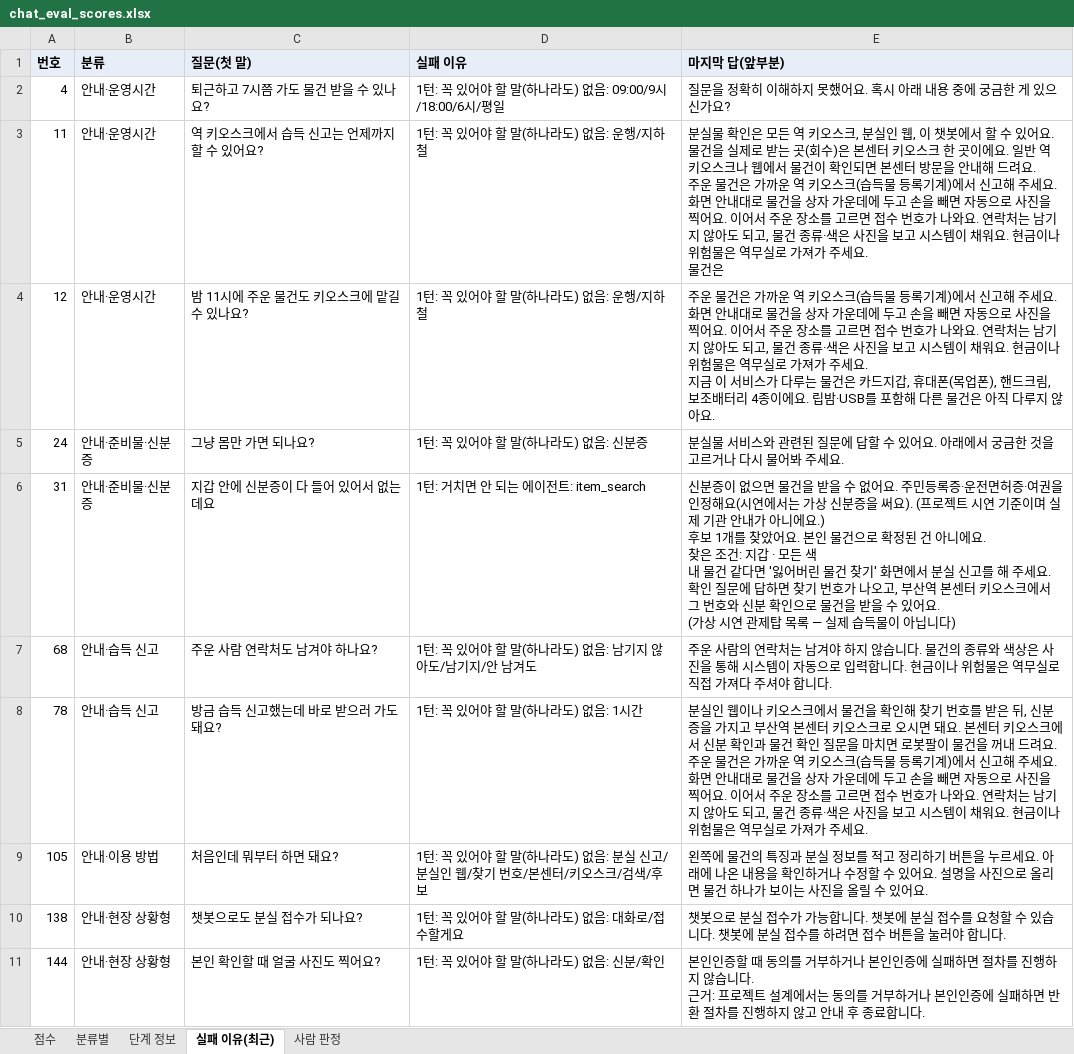
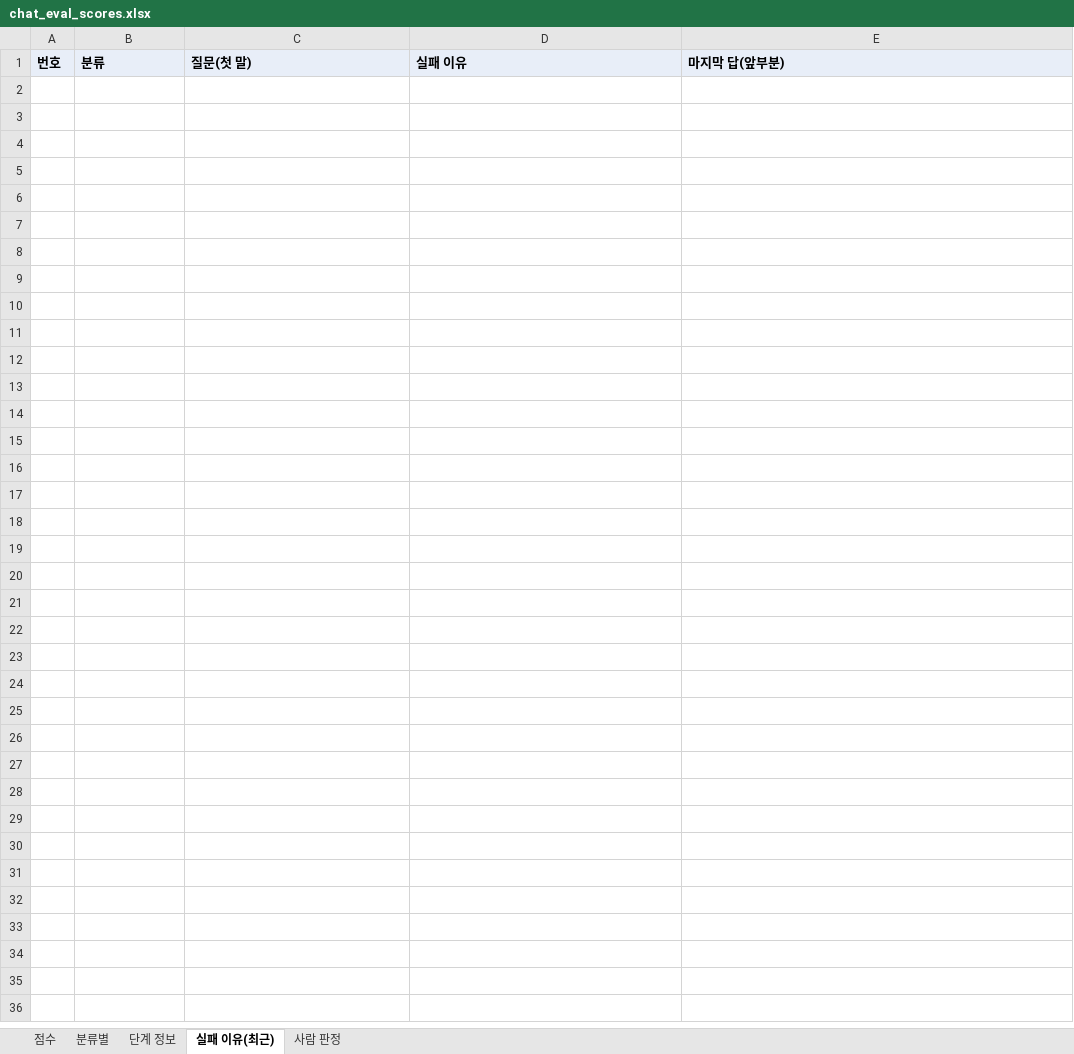
Before and after one commit to agentops-lostfound/ai-lostfound-tower, an Excel workbook: evaluation/chat_eval_scores.xlsx, sheet 실패 이유(최근), drawn as a sheet; only a part is shown; values as stored, in another font and other column widths than the file's, no borders; ↵ is a line break in a cell; the diff covers the shown part only; the diff names each change by its address in the sheet, - before the commit and + after, or states it on an @@ line.

```diff
--- a/evaluation/chat_eval_scores.xlsx (sheet 실패 이유(최근))
+++ b/evaluation/chat_eval_scores.xlsx (sheet 실패 이유(최근))
-row 2: 4 | 안내·운영시간 | 퇴근하고 7시쯤 가도 물건 받을 수 있나요? | 1턴: 꼭 있어야 할 말(하나라도) 없음: 09:00/9시/18:00/6시/평일 | 질문을 정확히 이해하지 못했어요. 혹시 아래 내용 중에 궁금한 게 있으신가요?
-row 3: 11 | 안내·운영시간 | 역 키오스크에서 습득 신고는 언제까지 할 수 있어요? | 1턴: 꼭 있어야 할 말(하나라도) 없음: 운행/지하철 | 분실물 확인은 모든 역 키오스크, 분실인 웹, 이 챗봇에서 할 수 있어요. 물건을 실제로 받는 곳(회수)은 본센터 키오스크 한 곳이에요. 일반 역 키오스크나 웹에서 물건이 확인되면 본센터 방문을 안내해 드려요. ↵ 주운 물건은 가까운 역 키오스크(습득물 등록기계)에서 신고해 주세요. 화면 안내대로 물건을 상자 가운데에 두고 손을 빼면 자동으로 사진을 찍어요. 이어서 주운 장소를 고르면 접수 번호가 나와요. 연락처는 남기지 않아도 되고, 물건 종류·색은 사진을 보고 시스템이 채워요. 현금이나 위험물은 역무실로 가져가 주세요. ↵ 물건은
-row 4: 12 | 안내·운영시간 | 밤 11시에 주운 물건도 키오스크에 맡길 수 있나요? | 1턴: 꼭 있어야 할 말(하나라도) 없음: 운행/지하철 | 주운 물건은 가까운 역 키오스크(습득물 등록기계)에서 신고해 주세요. 화면 안내대로 물건을 상자 가운데에 두고 손을 빼면 자동으로 사진을 찍어요. 이어서 주운 장소를 고르면 접수 번호가 나와요. 연락처는 남기지 않아도 되고, 물건 종류·색은 사진을 보고 시스템이 채워요. 현금이나 위험물은 역무실로 가져가 주세요. ↵ 지금 이 서비스가 다루는 물건은 카드지갑, 휴대폰(목업폰), 핸드크림, 보조배터리 4종이에요. 립밤·USB를 포함해 다른 물건은 아직 다루지 않아요.
-row 5: 24 | 안내·준비물·신분증 | 그냥 몸만 가면 되나요? | 1턴: 꼭 있어야 할 말(하나라도) 없음: 신분증 | 분실물 서비스와 관련된 질문에 답할 수 있어요. 아래에서 궁금한 것을 고르거나 다시 물어봐 주세요.
-row 6: 31 | 안내·준비물·신분증 | 지갑 안에 신분증이 다 들어 있어서 없는데요 | 1턴: 거치면 안 되는 에이전트: item_search | 신분증이 없으면 물건을 받을 수 없어요. 주민등록증·운전면허증·여권을 인정해요(시연에서는 가상 신분증을 써요). (프로젝트 시연 기준이며 실제 기관 안내가 아니에요.) ↵ 후보 1개를 찾았어요. 본인 물건으로 확정된 건 아니에요. ↵ 찾은 조건: 지갑 · 모든 색 ↵ 내 물건 같다면 '잃어버린 물건 찾기' 화면에서 분실 신고를 해 주세요. 확인 질문에 답하면 찾기 번호가 나오고, 부산역 본센터 키오스크에서 그 번호와 신분 확인으로 물건을 받을 수 있어요. ↵ (가상 시연 관제탑 목록 — 실제 습득물이 아닙니다)
-row 7: 68 | 안내·습득 신고 | 주운 사람 연락처도 남겨야 하나요? | 1턴: 꼭 있어야 할 말(하나라도) 없음: 남기지 않아도/남기지/안 남겨도 | 주운 사람의 연락처는 남겨야 하지 않습니다. 물건의 종류와 색상은 사진을 통해 시스템이 자동으로 입력합니다. 현금이나 위험물은 역무실로 직접 가져다 주셔야 합니다.
-row 8: 78 | 안내·습득 신고 | 방금 습득 신고했는데 바로 받으러 가도 돼요? | 1턴: 꼭 있어야 할 말(하나라도) 없음: 1시간 | 분실인 웹이나 키오스크에서 물건을 확인해 찾기 번호를 받은 뒤, 신분증을 가지고 부산역 본센터 키오스크로 오시면 돼요. 본센터 키오스크에서 신분 확인과 물건 확인 질문을 마치면 로봇팔이 물건을 꺼내 드려요. ↵ 주운 물건은 가까운 역 키오스크(습득물 등록기계)에서 신고해 주세요. 화면 안내대로 물건을 상자 가운데에 두고 손을 빼면 자동으로 사진을 찍어요. 이어서 주운 장소를 고르면 접수 번호가 나와요. 연락처는 남기지 않아도 되고, 물건 종류·색은 사진을 보고 시스템이 채워요. 현금이나 위험물은 역무실로 가져가 주세요.
-row 9: 105 | 안내·이용 방법 | 처음인데 뭐부터 하면 돼요? | 1턴: 꼭 있어야 할 말(하나라도) 없음: 분실 신고/분실인 웹/찾기 번호/본센터/키오스크/검색/후보 | 왼쪽에 물건의 특징과 분실 정보를 적고 정리하기 버튼을 누르세요. 아래에 나온 내용을 확인하거나 수정할 수 있어요. 설명을 사진으로 올리면 물건 하나가 보이는 사진을 올릴 수 있어요.
-row 10: 138 | 안내·현장 상황형 | 챗봇으로도 분실 접수가 되나요? | 1턴: 꼭 있어야 할 말(하나라도) 없음: 대화로/접수할게요 | 챗봇으로 분실 접수가 가능합니다. 챗봇에 분실 접수를 요청할 수 있습니다. 챗봇에 분실 접수를 하려면 접수 버튼을 눌러야 합니다.
-row 11: 144 | 안내·현장 상황형 | 본인 확인할 때 얼굴 사진도 찍어요? | 1턴: 꼭 있어야 할 말(하나라도) 없음: 신분/확인 | 본인인증할 때 동의를 거부하거나 본인인증에 실패하면 절차를 진행하지 않습니다. ↵ 근거: 프로젝트 설계에서는 동의를 거부하거나 본인인증에 실패하면 반환 절차를 진행하지 않고 안내 후 종료합니다.
```
Also changed, not shown: 31 removed rows elsewhere in this sheet, sheet 단계 정보, sheet 분류별, sheet 점수, 1 other file.
